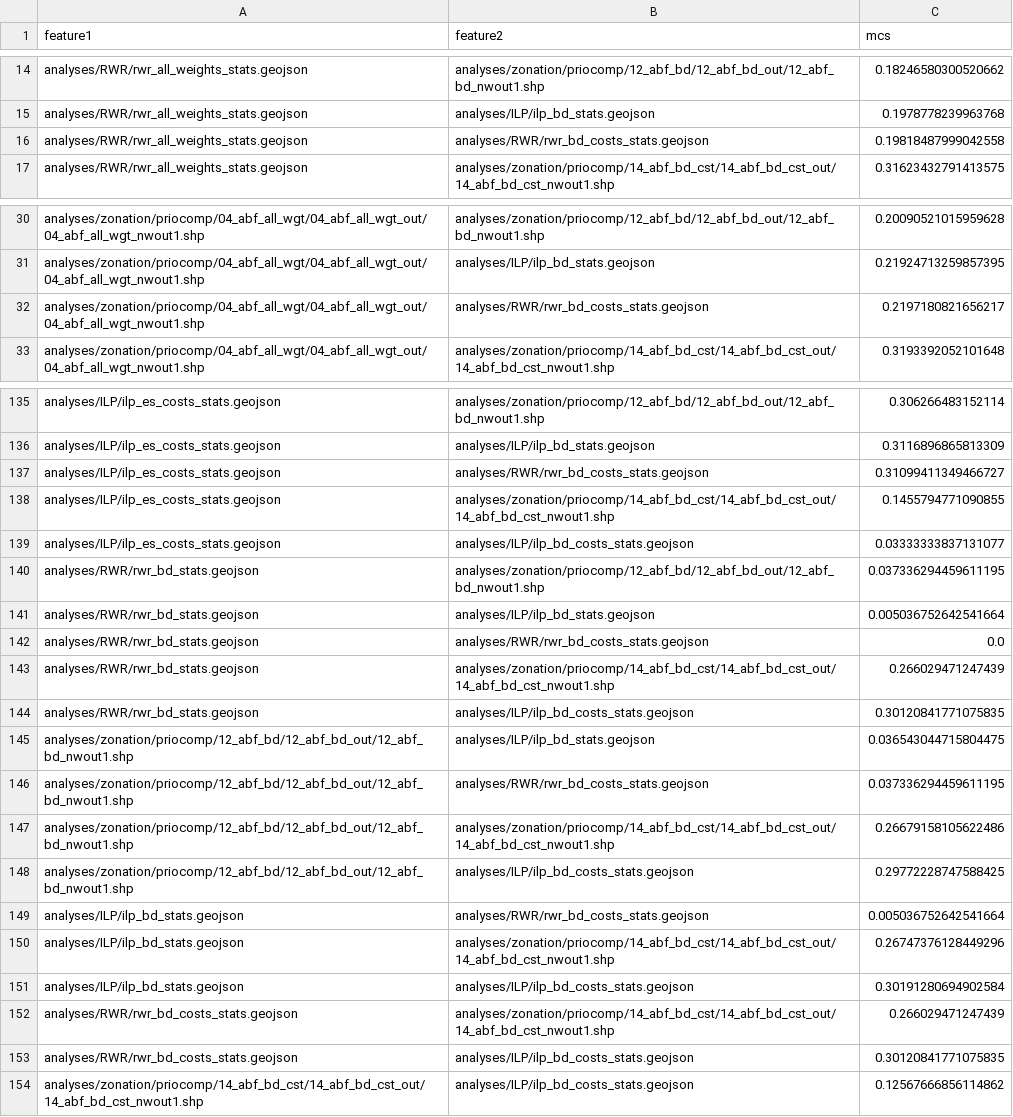
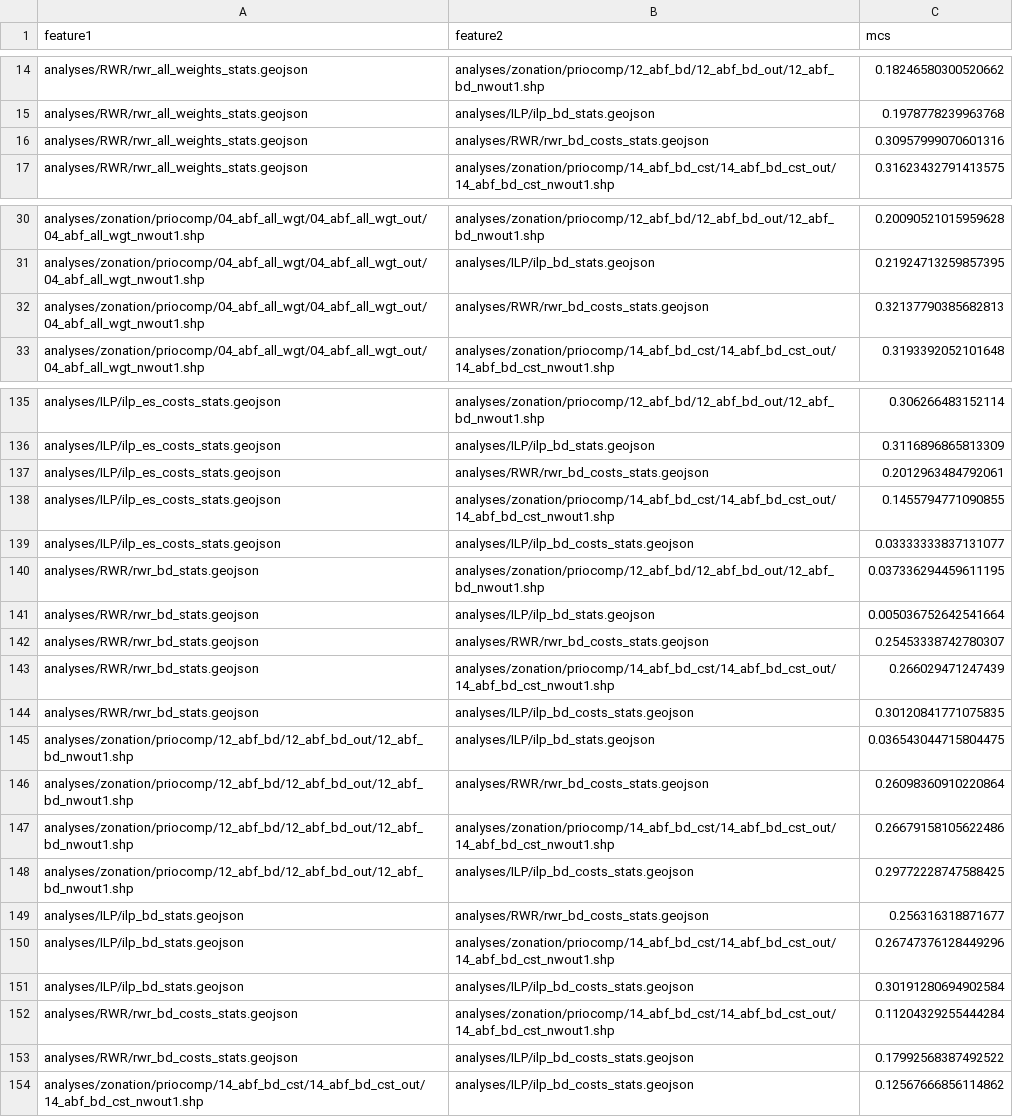
Before and after one commit to VUEG/priocomp, a CSV file: analyses/comparison/cross_mcs.csv, drawn as a sheet; only a part is shown, gaps mark what is left out; the diff covers the shown part only.

```diff
--- a/analyses/comparison/cross_mcs.csv
+++ b/analyses/comparison/cross_mcs.csv
@@ -15,3 +15,3 @@ analyses/RWR/rwr_all_weights_stats.geojson,analyses/zonation/priocomp/12_abf_bd/
 analyses/RWR/rwr_all_weights_stats.geojson,analyses/ILP/ilp_bd_stats.geojson,0.1978778239963768
-analyses/RWR/rwr_all_weights_stats.geojson,analyses/RWR/rwr_bd_costs_stats.geojson,0.19818487999042558
+analyses/RWR/rwr_all_weights_stats.geojson,analyses/RWR/rwr_bd_costs_stats.geojson,0.30957999070601316
 analyses/RWR/rwr_all_weights_stats.geojson,analyses/zonation/priocomp/14_abf_bd_cst/14_abf_bd_cst_out/14_abf_bd_cst_nwout1.shp,0.31623432791413575
@@ -31,3 +31,3 @@ analyses/zonation/priocomp/04_abf_all_wgt/04_abf_all_wgt_out/04_abf_all_wgt_nwou
 analyses/zonation/priocomp/04_abf_all_wgt/04_abf_all_wgt_out/04_abf_all_wgt_nwout1.shp,analyses/ILP/ilp_bd_stats.geojson,0.21924713259857395
-analyses/zonation/priocomp/04_abf_all_wgt/04_abf_all_wgt_out/04_abf_all_wgt_nwout1.shp,analyses/RWR/rwr_bd_costs_stats.geojson,0.2197180821656217
+analyses/zonation/priocomp/04_abf_all_wgt/04_abf_all_wgt_out/04_abf_all_wgt_nwout1.shp,analyses/RWR/rwr_bd_costs_stats.geojson,0.32137790385682813
 analyses/zonation/priocomp/04_abf_all_wgt/04_abf_all_wgt_out/04_abf_all_wgt_nwout1.shp,analyses/zonation/priocomp/14_abf_bd_cst/14_abf_bd_cst_out/14_abf_bd_cst_nwout1.shp,0.3193392052101648
@@ -136,3 +136,3 @@ analyses/ILP/ilp_es_costs_stats.geojson,analyses/zonation/priocomp/12_abf_bd/12_
 analyses/ILP/ilp_es_costs_stats.geojson,analyses/ILP/ilp_bd_stats.geojson,0.3116896865813309
-analyses/ILP/ilp_es_costs_stats.geojson,analyses/RWR/rwr_bd_costs_stats.geojson,0.31099411349466727
+analyses/ILP/ilp_es_costs_stats.geojson,analyses/RWR/rwr_bd_costs_stats.geojson,0.2012963484792061
 analyses/ILP/ilp_es_costs_stats.geojson,analyses/zonation/priocomp/14_abf_bd_cst/14_abf_bd_cst_out/14_abf_bd_cst_nwout1.shp,0.1455794771090855
@@ -141,3 +141,3 @@ analyses/RWR/rwr_bd_stats.geojson,analyses/zonation/priocomp/12_abf_bd/12_abf_bd
 analyses/RWR/rwr_bd_stats.geojson,analyses/ILP/ilp_bd_stats.geojson,0.005036752642541664
-analyses/RWR/rwr_bd_stats.geojson,analyses/RWR/rwr_bd_costs_stats.geojson,0.0
+analyses/RWR/rwr_bd_stats.geojson,analyses/RWR/rwr_bd_costs_stats.geojson,0.25453338742780307
 analyses/RWR/rwr_bd_stats.geojson,analyses/zonation/priocomp/14_abf_bd_cst/14_abf_bd_cst_out/14_abf_bd_cst_nwout1.shp,0.266029471247439
@@ -145,10 +145,10 @@ analyses/RWR/rwr_bd_stats.geojson,analyses/ILP/ilp_bd_costs_stats.geojson,0.3012
 analyses/zonation/priocomp/12_abf_bd/12_abf_bd_out/12_abf_bd_nwout1.shp,analyses/ILP/ilp_bd_stats.geojson,0.036543044715804475
-analyses/zonation/priocomp/12_abf_bd/12_abf_bd_out/12_abf_bd_nwout1.shp,analyses/RWR/rwr_bd_costs_stats.geojson,0.037336294459611195
+analyses/zonation/priocomp/12_abf_bd/12_abf_bd_out/12_abf_bd_nwout1.shp,analyses/RWR/rwr_bd_costs_stats.geojson,0.26098360910220864
 analyses/zonation/priocomp/12_abf_bd/12_abf_bd_out/12_abf_bd_nwout1.shp,analyses/zonation/priocomp/14_abf_bd_cst/14_abf_bd_cst_out/14_abf_bd_cst_nwout1.shp,0.26679158105622486
 analyses/zonation/priocomp/12_abf_bd/12_abf_bd_out/12_abf_bd_nwout1.shp,analyses/ILP/ilp_bd_costs_stats.geojson,0.29772228747588425
-analyses/ILP/ilp_bd_stats.geojson,analyses/RWR/rwr_bd_costs_stats.geojson,0.005036752642541664
+analyses/ILP/ilp_bd_stats.geojson,analyses/RWR/rwr_bd_costs_stats.geojson,0.256316318871677
 analyses/ILP/ilp_bd_stats.geojson,analyses/zonation/priocomp/14_abf_bd_cst/14_abf_bd_cst_out/14_abf_bd_cst_nwout1.shp,0.26747376128449296
 analyses/ILP/ilp_bd_stats.geojson,analyses/ILP/ilp_bd_costs_stats.geojson,0.30191280694902584
-analyses/RWR/rwr_bd_costs_stats.geojson,analyses/zonation/priocomp/14_abf_bd_cst/14_abf_bd_cst_out/14_abf_bd_cst_nwout1.shp,0.266029471247439
-analyses/RWR/rwr_bd_costs_stats.geojson,analyses/ILP/ilp_bd_costs_stats.geojson,0.30120841771075835
+analyses/RWR/rwr_bd_costs_stats.geojson,analyses/zonation/priocomp/14_abf_bd_cst/14_abf_bd_cst_out/14_abf_bd_cst_nwout1.shp,0.11204329255444284
+analyses/RWR/rwr_bd_costs_stats.geojson,analyses/ILP/ilp_bd_costs_stats.geojson,0.17992568387492522
 analyses/zonation/priocomp/14_abf_bd_cst/14_abf_bd_cst_out/14_abf_bd_cst_nwout1.shp,analyses/ILP/ilp_bd_costs_stats.geojson,0.12567666856114862
```
Also changed, not shown: 9 edited cells elsewhere in this file, 1 other file.
